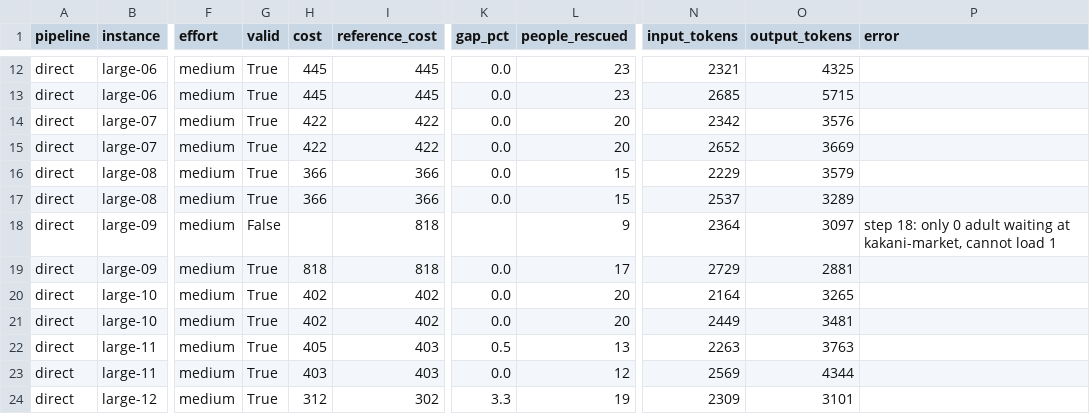
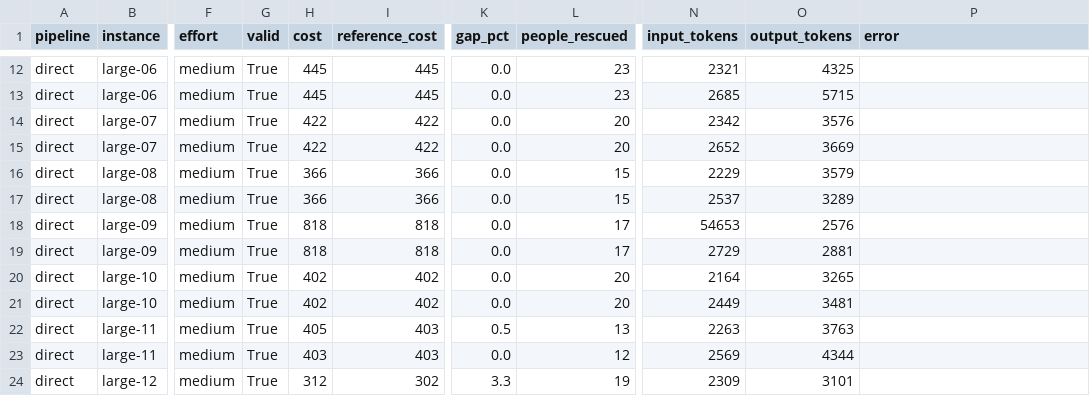
Before and after one commit to wilsonsfh/cs3263-plan-search-rescue, a CSV file: pipelines/runs/main/results.csv, drawn as a sheet; only a part is shown, gaps mark what is left out; the diff names each change by its address in the sheet, - before the commit and + after, or states it on an @@ line.

Commit message:
Replace 2 run 1 answers with one-block reruns, in run 1 itself
Opus large-09 explicit and Haiku small-09 implicit (the only run 1 answers with two <plan> blocks) are
replaced in pipelines/runs/main and main-haiku (JSON + results.csv) instead of kept as separate folders.
Run 1: Opus 84 -> 85 matches, 1 -> 0 invalid; Haiku 70 -> 69 matches, 6 -> 7 invalid. Run 2 unchanged.
main_results-run-2.md/.csv recomputed for run 1; main_run_results.md section 13 rewritten.

```diff
--- a/pipelines/runs/main/results.csv
+++ b/pipelines/runs/main/results.csv
-G18 (valid): False
+G18 (valid): True
-H18 (cost): (empty)
+H18 (cost): 818
-K18 (gap_pct): (empty)
+K18 (gap_pct): 0.0
-L18 (people_rescued): 9
+L18 (people_rescued): 17
-N18 (input_tokens): 2364
+N18 (input_tokens): 54653
-O18 (output_tokens): 3097
+O18 (output_tokens): 2576
-P18 (error): step 18: only 0 adult waiting at kakani-market, cannot load 1
+P18 (error): (empty)
```
Also changed, not shown: pipelines/runs/main-haiku/results.csv, wilson/main_results-run-2.csv, 9 other files.
